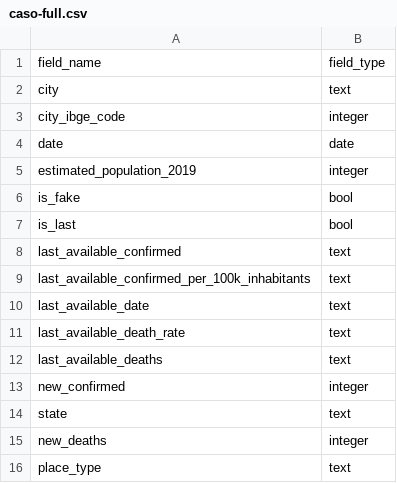
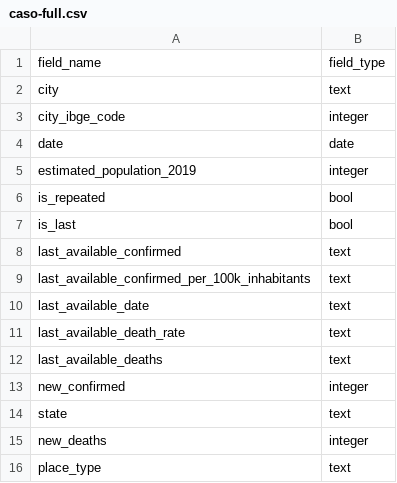
Before and after one commit to turicas/covid19-br, a CSV file: schema/caso-full.csv, drawn as a sheet.

Commit message:
Renomeia is_fake para is_repeated

```diff
--- a/schema/caso-full.csv
+++ b/schema/caso-full.csv
@@ -5,3 +5,3 @@ date,date
 estimated_population_2019,integer
-is_fake,bool
+is_repeated,bool
 is_last,bool
```
Also changed, not shown: 2 other files.
